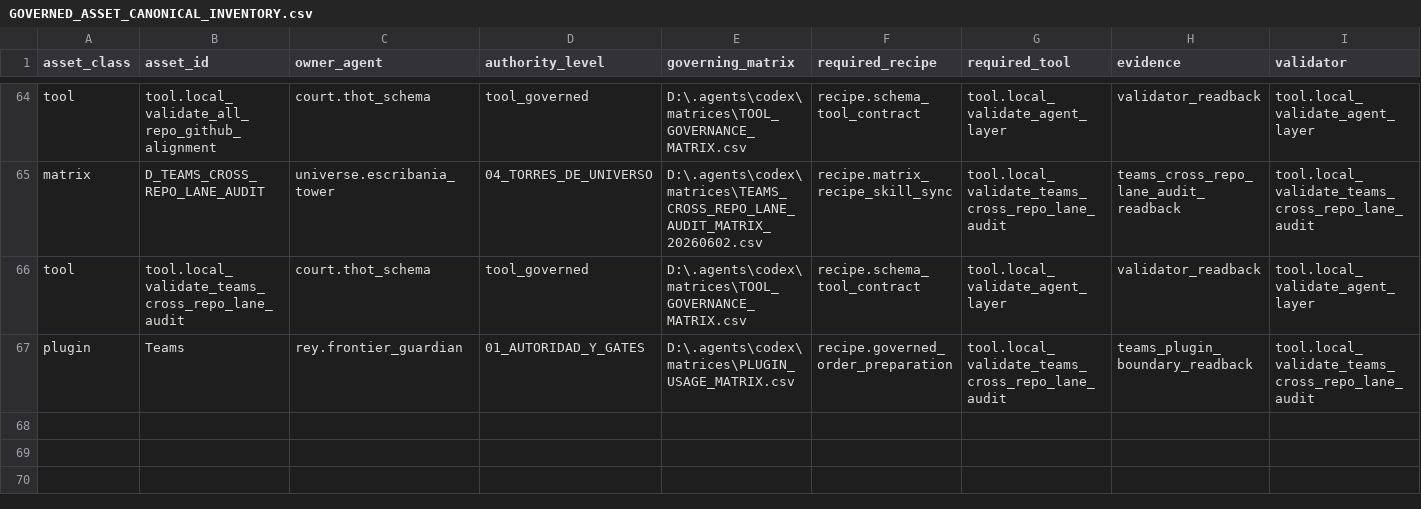
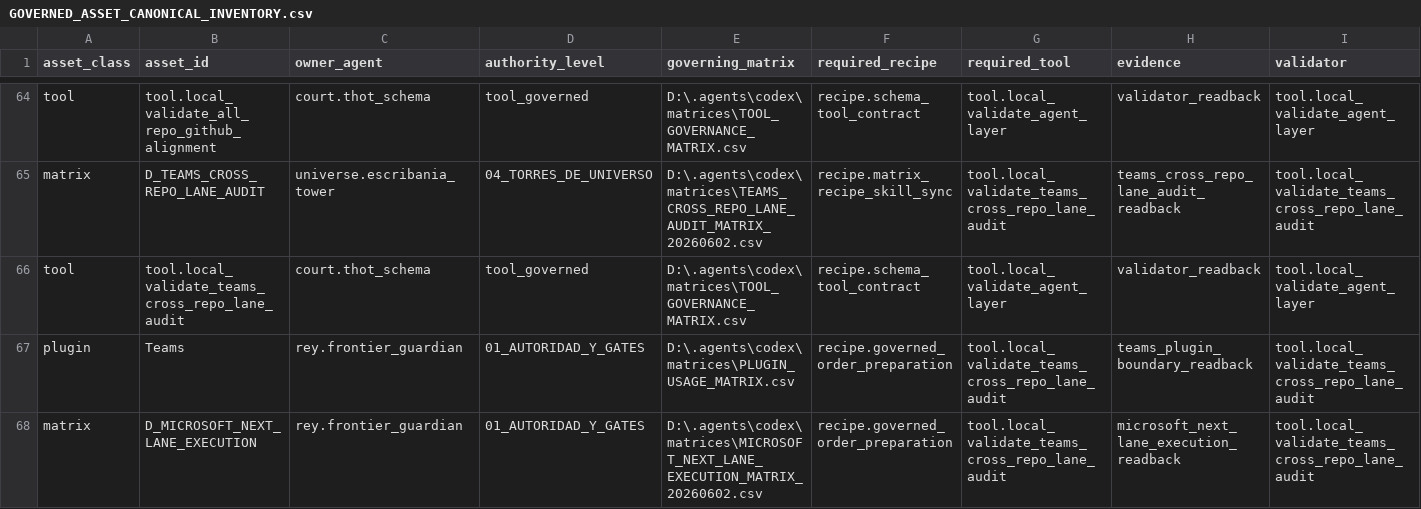
Before and after one commit to universo-rey/cabina-universal-d, a CSV file: .agents/codex/matrices/GOVERNED_ASSET_CANONICAL_INVENTORY.csv, drawn as a sheet; only a part is shown, gaps mark what is left out; rows hold the shown columns only; the diff names each change by its address in the sheet, - before the commit and + after, or states it on an @@ line.

```diff
--- a/.agents/codex/matrices/GOVERNED_ASSET_CANONICAL_INVENTORY.csv
+++ b/.agents/codex/matrices/GOVERNED_ASSET_CANONICAL_INVENTORY.csv
+row 68: matrix | D_MICROSOFT_NEXT_LANE_EXECUTION | rey.frontier_guardian | 01_AUTORIDAD_Y_GATES | D:\.agents\codex\matrices\MICROSOFT_NEXT_LANE_EXECUTION_MATRIX_20260602.csv | recipe.governed_order_preparation | tool.local_validate_teams_cross_repo_lane_audit | microsoft_next_lane_execution_readback | tool.local_validate_teams_cross_repo_lane_audit
```
Also changed, not shown: .agents/codex/matrices/MATRIX_INDEX.csv, .agents/codex/matrices/VALIDATION_COVERAGE_MATRIX.csv, 7 other files.
